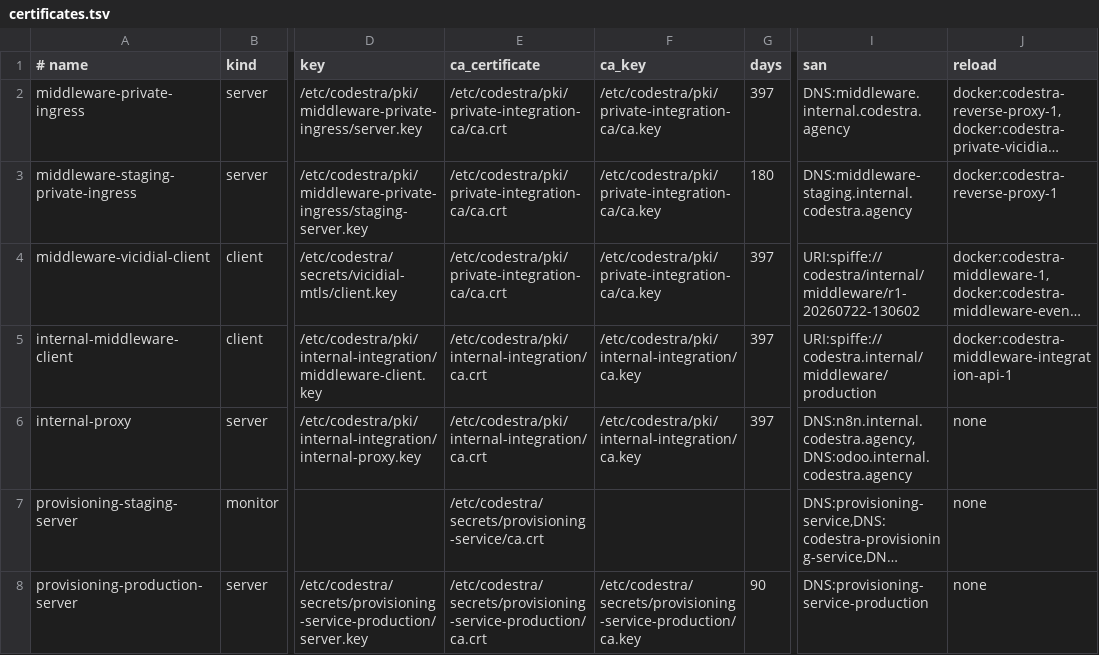
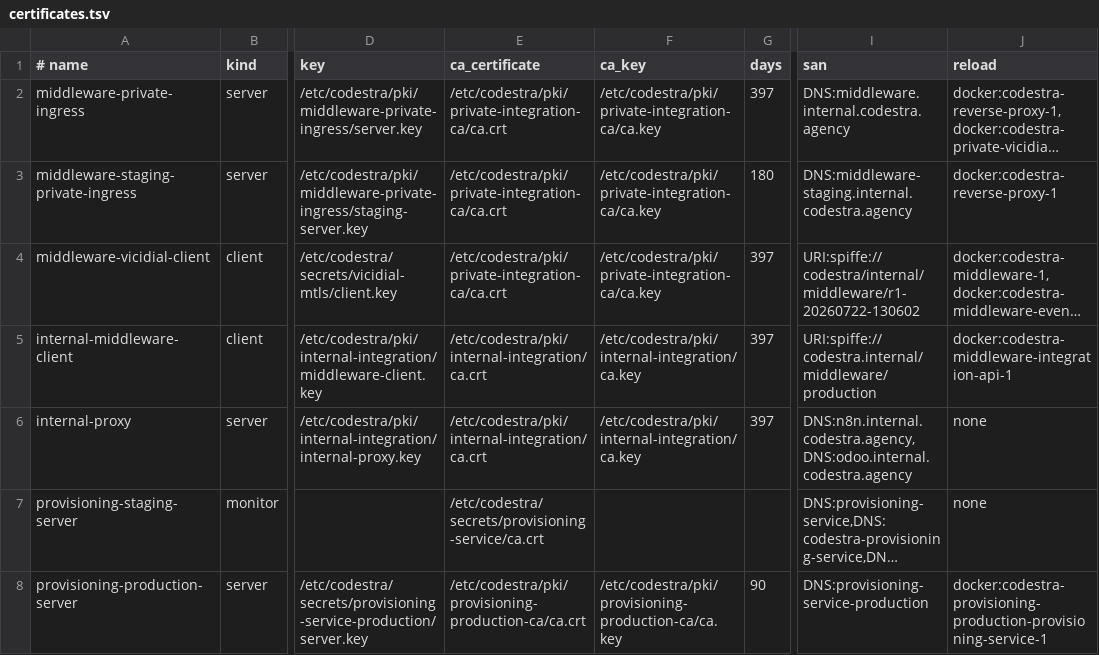
Before and after one commit to appolon1908/codestra-production-platform, a TSV file: operations/tls/certificates.tsv, drawn as a sheet; only a part is shown, gaps mark what is left out; long unchanged cells end in …; the diff names each change by its address in the sheet, - before the commit and + after, or states it on an @@ line.

Commit message:
fix(pki): separate provisioning CA authority and reload runtime

```diff
--- a/operations/tls/certificates.tsv
+++ b/operations/tls/certificates.tsv
-E8 (ca_certificate): /etc/codestra/secrets/provisioning-service-production/ca.crt
+E8 (ca_certificate): /etc/codestra/pki/provisioning-production-ca/ca.crt
-F8 (ca_key): /etc/codestra/secrets/provisioning-service-production/ca.key
+F8 (ca_key): /etc/codestra/pki/provisioning-production-ca/ca.key
-J8 (reload): none
+J8 (reload): docker:codestra-provisioning-production-provisioning-service-1
```
